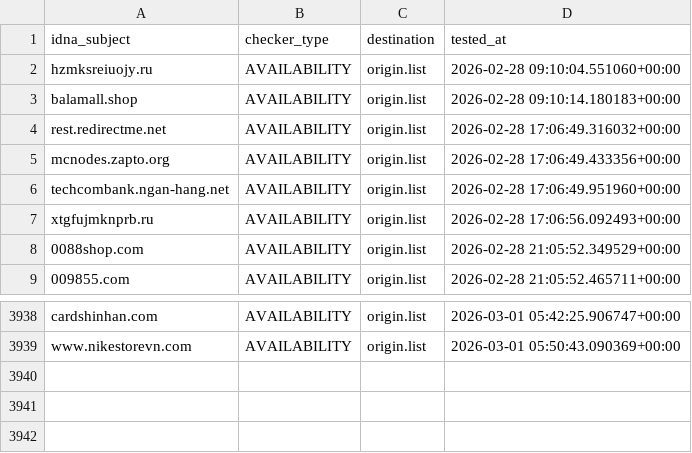
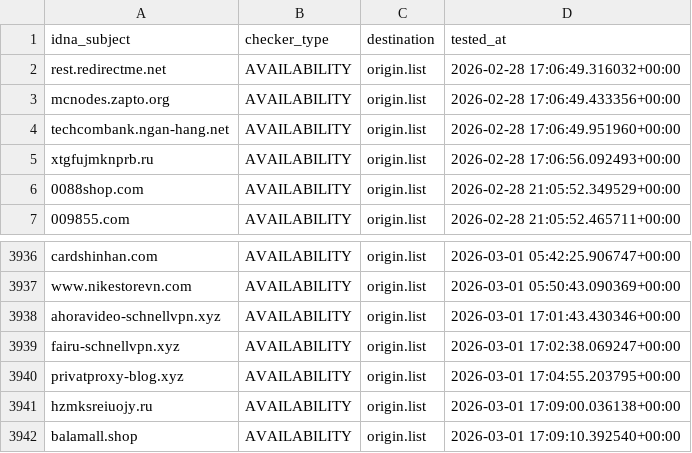
Before and after one commit to bigdargon/hostsVN-threat-dead-hosts, a CSV file: .pyfunceble/inactive.csv, drawn as a sheet; only a part is shown, gaps mark what is left out; removed rows and columns are numbered as before the commit, all else as after; the diff names each change by its address in the sheet, - before the commit and + after, or states it on an @@ line.

```diff
--- a/.pyfunceble/inactive.csv
+++ b/.pyfunceble/inactive.csv
-row 2: hzmksreiuojy.ru | AVAILABILITY | origin.list | 2026-02-28 09:10:04.551060+00:00
-row 3: balamall.shop | AVAILABILITY | origin.list | 2026-02-28 09:10:14.180183+00:00
+row 3938: ahoravideo-schnellvpn.xyz | AVAILABILITY | origin.list | 2026-03-01 17:01:43.430346+00:00
+row 3939: fairu-schnellvpn.xyz | AVAILABILITY | origin.list | 2026-03-01 17:02:38.069247+00:00
+row 3940: privatproxy-blog.xyz | AVAILABILITY | origin.list | 2026-03-01 17:04:55.203795+00:00
+row 3941: hzmksreiuojy.ru | AVAILABILITY | origin.list | 2026-03-01 17:09:00.036138+00:00
+row 3942: balamall.shop | AVAILABILITY | origin.list | 2026-03-01 17:09:10.392540+00:00
```
Also changed, not shown: 14 other files.
